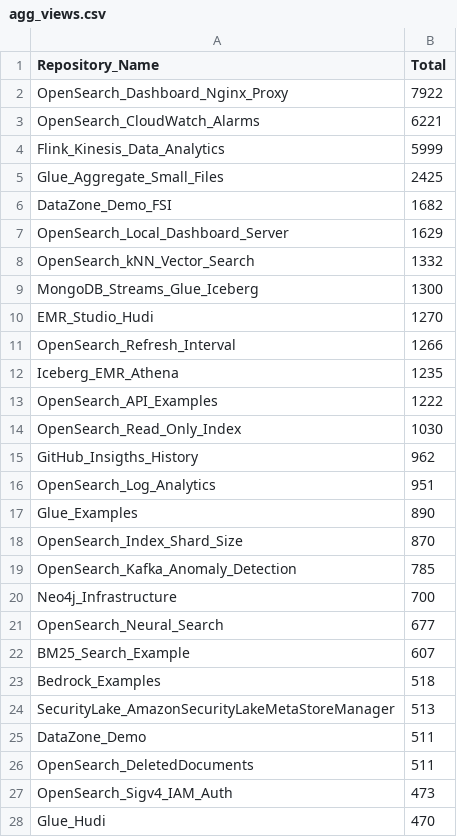
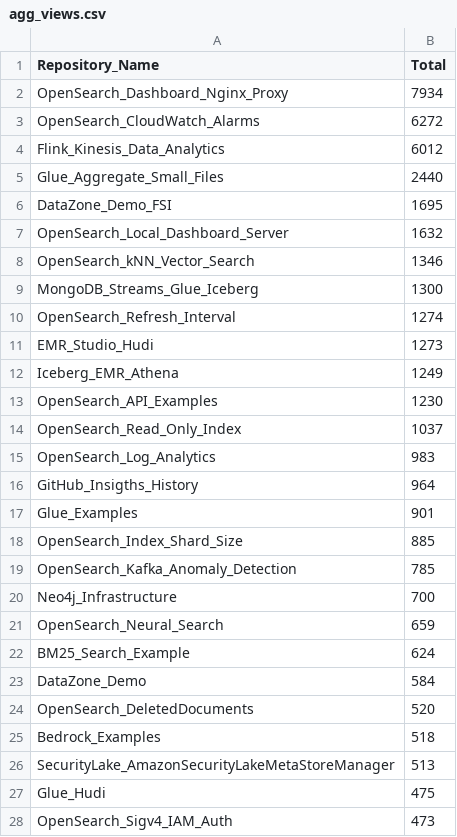
Before and after one commit to ev2900/GitHub_Insigths_History, a CSV file: Metric_Collection/Aggregated_Metric_Data/agg_views.csv, drawn as a sheet; only a part is shown; the diff covers the shown part only.

```diff
--- a/Metric_Collection/Aggregated_Metric_Data/agg_views.csv
+++ b/Metric_Collection/Aggregated_Metric_Data/agg_views.csv
@@ -1,28 +1,28 @@
 Repository_Name,Total
-OpenSearch_Dashboard_Nginx_Proxy,7922
-OpenSearch_CloudWatch_Alarms,6221
-Flink_Kinesis_Data_Analytics,5999
-Glue_Aggregate_Small_Files,2425
-DataZone_Demo_FSI,1682
-OpenSearch_Local_Dashboard_Server,1629
-OpenSearch_kNN_Vector_Search,1332
+OpenSearch_Dashboard_Nginx_Proxy,7934
+OpenSearch_CloudWatch_Alarms,6272
+Flink_Kinesis_Data_Analytics,6012
+Glue_Aggregate_Small_Files,2440
+DataZone_Demo_FSI,1695
+OpenSearch_Local_Dashboard_Server,1632
+OpenSearch_kNN_Vector_Search,1346
 MongoDB_Streams_Glue_Iceberg,1300
-EMR_Studio_Hudi,1270
-OpenSearch_Refresh_Interval,1266
-Iceberg_EMR_Athena,1235
-OpenSearch_API_Examples,1222
-OpenSearch_Read_Only_Index,1030
-GitHub_Insigths_History,962
-OpenSearch_Log_Analytics,951
-Glue_Examples,890
-OpenSearch_Index_Shard_Size,870
+OpenSearch_Refresh_Interval,1274
+EMR_Studio_Hudi,1273
+Iceberg_EMR_Athena,1249
+OpenSearch_API_Examples,1230
+OpenSearch_Read_Only_Index,1037
+OpenSearch_Log_Analytics,983
+GitHub_Insigths_History,964
+Glue_Examples,901
+OpenSearch_Index_Shard_Size,885
 OpenSearch_Kafka_Anomaly_Detection,785
 Neo4j_Infrastructure,700
-OpenSearch_Neural_Search,677
-BM25_Search_Example,607
+OpenSearch_Neural_Search,659
+BM25_Search_Example,624
+DataZone_Demo,584
+OpenSearch_DeletedDocuments,520
 Bedrock_Examples,518
 SecurityLake_AmazonSecurityLakeMetaStoreManager,513
-DataZone_Demo,511
-OpenSearch_DeletedDocuments,511
+Glue_Hudi,475
 OpenSearch_Sigv4_IAM_Auth,473
-Glue_Hudi,470
```
Also changed, not shown: 9 edited cells elsewhere in this file, Metric_Collection/Aggregated_Metric_Data/agg_unique_visits.csv, Metric_Collection/Metric_Data/unique_visits.csv, 2 other files.
